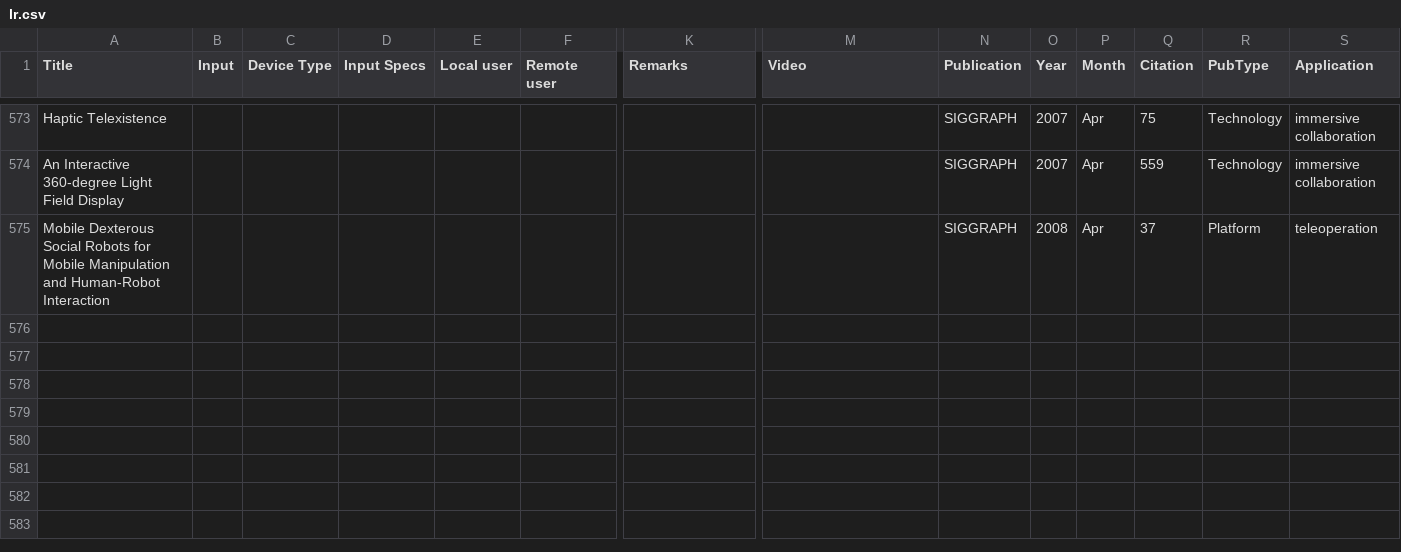
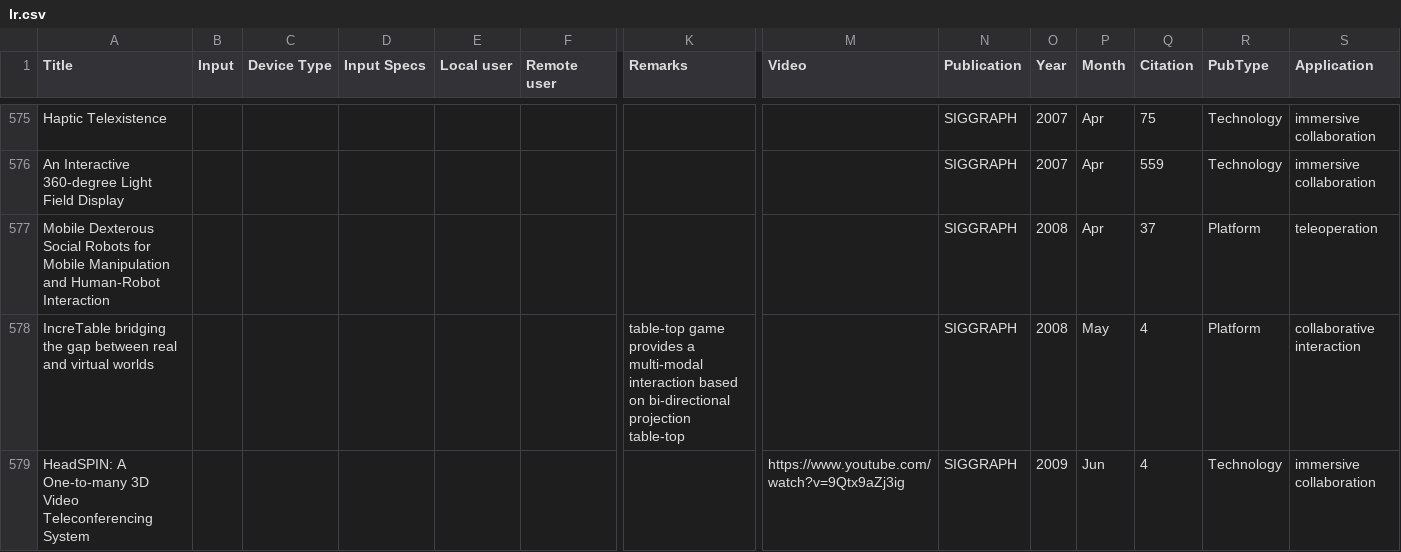
Before and after one commit to jquery404/collabxr, a CSV file: data/lr.csv, drawn as a sheet; only a part is shown, gaps mark what is left out; rows hold the shown columns only; the diff covers the shown part only; the diff names each change by its address in the sheet, - before the commit and + after, or states it on an @@ line.

```diff
--- a/data/lr.csv
+++ b/data/lr.csv
+row 578: IncreTable bridging the gap between real and virtual worlds |  |  |  |  |  | table-top game provides a multi-modal interaction based on bi-directional projection table-top |  | SIGGRAPH | 2008 | May | 4 | Platform | collaborative interaction
+row 579: HeadSPIN: A One-to-many 3D Video Teleconferencing System |  |  |  |  |  |  | https://www.youtube.com/watch?v=9Qtx9aZj3ig | SIGGRAPH | 2009 | Jun | 4 | Technology | immersive collaboration
```
Also changed, not shown: 3 added rows and 2 edited cells elsewhere in this file, 2 other files.
